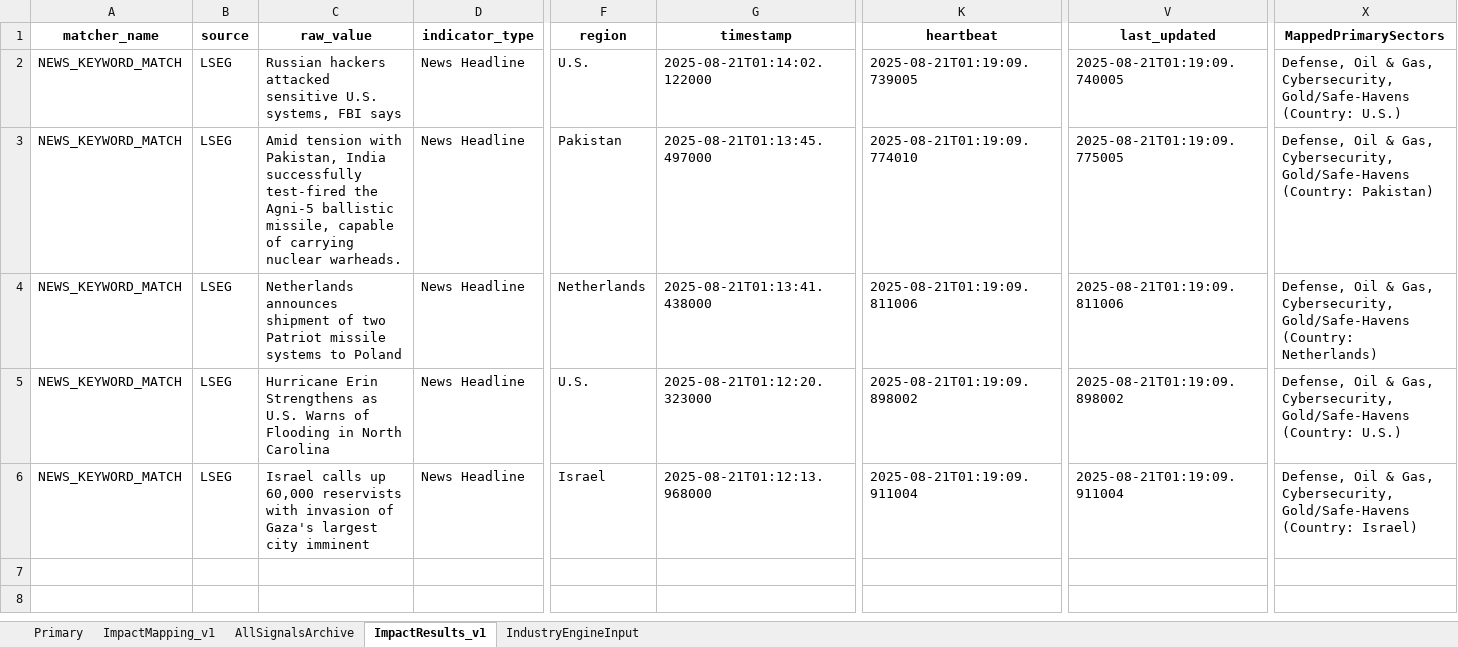
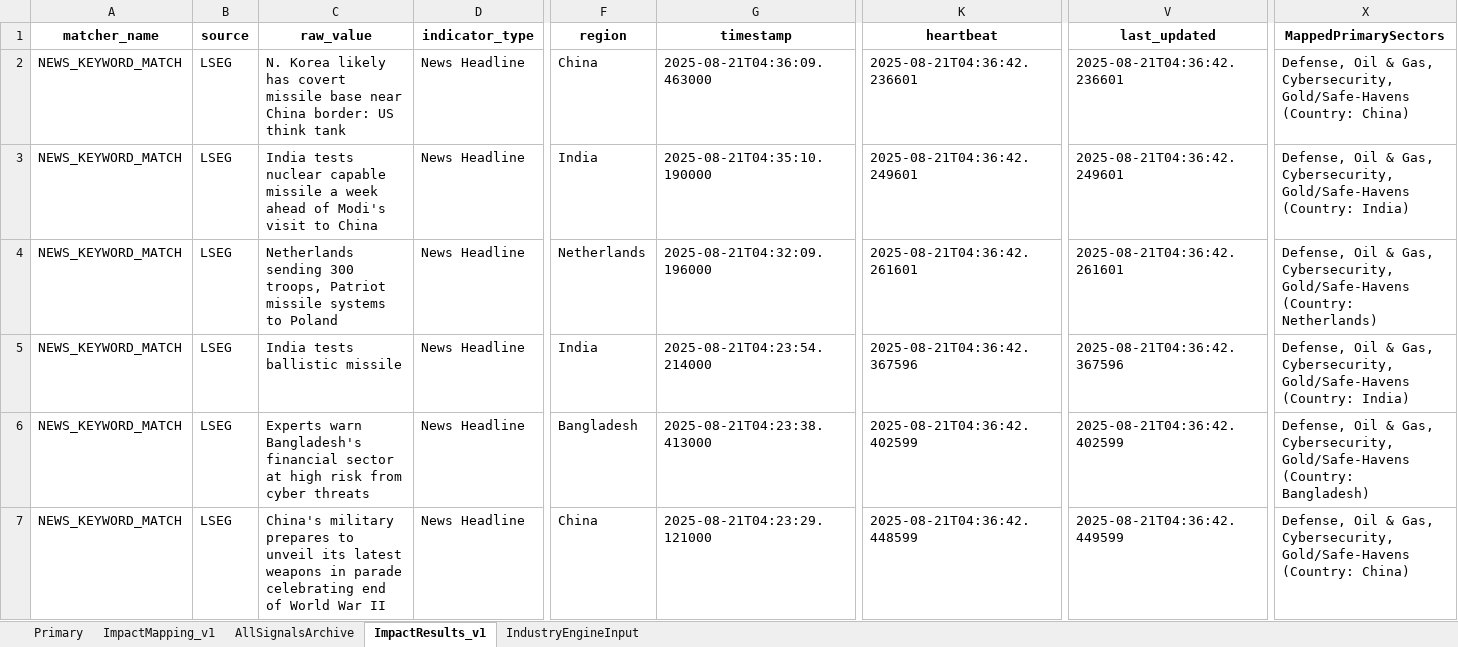
Before and after one commit to Coltencode5/signal-tracker-v3, an Excel workbook: signals.xlsx, sheet ImpactResults_v1, drawn as a sheet; only a part is shown, gaps mark what is left out; values as stored, in another font and other column widths than the file's, no borders; addresses are those after the commit; rows hold the shown columns only; the diff names each change by its address in the sheet, - before the commit and + after, or states it on an @@ line.

```diff
--- a/signals.xlsx (sheet ImpactResults_v1)
+++ b/signals.xlsx (sheet ImpactResults_v1)
-C2 (raw_value): Russian hackers attacked sensitive U.S. systems, FBI says
+C2 (raw_value): N. Korea likely has covert missile base near China border: US think tank
-F2 (region): U.S.
+F2 (region): China
-G2 (timestamp): 2025-08-21T01:14:02.122000
+G2 (timestamp): 2025-08-21T04:36:09.463000
-K2 (heartbeat): 2025-08-21T01:19:09.739005
+K2 (heartbeat): 2025-08-21T04:36:42.236601
-V2 (last_updated): 2025-08-21T01:19:09.740005
+V2 (last_updated): 2025-08-21T04:36:42.236601
-X2 (MappedPrimarySectors): …Gold/Safe-Havens (Country: U.S.)
+X2 (MappedPrimarySectors): …Gold/Safe-Havens (Country: China)
-C3 (raw_value): Amid tension with Pakistan, India successfully test-fired the Agni-5 ballistic missile, capable of carrying nuclear warheads.
+C3 (raw_value): India tests nuclear capable missile a week ahead of Modi's visit to China
-F3 (region): Pakistan
+F3 (region): India
-G3 (timestamp): 2025-08-21T01:13:45.497000
+G3 (timestamp): 2025-08-21T04:35:10.190000
-K3 (heartbeat): 2025-08-21T01:19:09.774010
+K3 (heartbeat): 2025-08-21T04:36:42.249601
-V3 (last_updated): 2025-08-21T01:19:09.775005
+V3 (last_updated): 2025-08-21T04:36:42.249601
-X3 (MappedPrimarySectors): …Gold/Safe-Havens (Country: Pakistan)
+X3 (MappedPrimarySectors): …Gold/Safe-Havens (Country: India)
-C4 (raw_value): Netherlands announces shipment of two Patriot missile…
+C4 (raw_value): Netherlands sending 300 troops, Patriot missile…
-G4 (timestamp): 2025-08-21T01:13:41.438000
+G4 (timestamp): 2025-08-21T04:32:09.196000
-K4 (heartbeat): 2025-08-21T01:19:09.811006
+K4 (heartbeat): 2025-08-21T04:36:42.261601
-V4 (last_updated): 2025-08-21T01:19:09.811006
+V4 (last_updated): 2025-08-21T04:36:42.261601
+row 5: NEWS_KEYWORD_MATCH | LSEG | India tests ballistic missile | News Headline | India | 2025-08-21T04:23:54.214000 | 2025-08-21T04:36:42.367596 | 2025-08-21T04:36:42.367596 | Defense, Oil & Gas, Cybersecurity, Gold/Safe-Havens (Country: India)
-C6 (raw_value): Hurricane Erin Strengthens as U.S. Warns of Flooding in North Carolina
+C6 (raw_value): Experts warn Bangladesh's financial sector at high risk from cyber threats
-F6 (region): U.S.
+F6 (region): Bangladesh
-G6 (timestamp): 2025-08-21T01:12:20.323000
+G6 (timestamp): 2025-08-21T04:23:38.413000
-K6 (heartbeat): 2025-08-21T01:19:09.898002
+K6 (heartbeat): 2025-08-21T04:36:42.402599
-V6 (last_updated): 2025-08-21T01:19:09.898002
+V6 (last_updated): 2025-08-21T04:36:42.402599
-X6 (MappedPrimarySectors): …Gold/Safe-Havens (Country: U.S.)
+X6 (MappedPrimarySectors): …Gold/Safe-Havens (Country: Bangladesh)
-C7 (raw_value): Israel calls up 60,000 reservists with invasion of Gaza's largest city imminent
+C7 (raw_value): China's military prepares to unveil its latest weapons in parade celebrating end of World War II
-F7 (region): Israel
+F7 (region): China
-G7 (timestamp): 2025-08-21T01:12:13.968000
+G7 (timestamp): 2025-08-21T04:23:29.121000
-K7 (heartbeat): 2025-08-21T01:19:09.911004
+K7 (heartbeat): 2025-08-21T04:36:42.448599
-V7 (last_updated): 2025-08-21T01:19:09.911004
+V7 (last_updated): 2025-08-21T04:36:42.449599
-X7 (MappedPrimarySectors): …Gold/Safe-Havens (Country: Israel)
+X7 (MappedPrimarySectors): …Gold/Safe-Havens (Country: China)
```
Also changed, not shown: sheet Primary, sheet AllSignalsArchive, sheet IndustryEngineInput, MacroInputs.xlsx.
